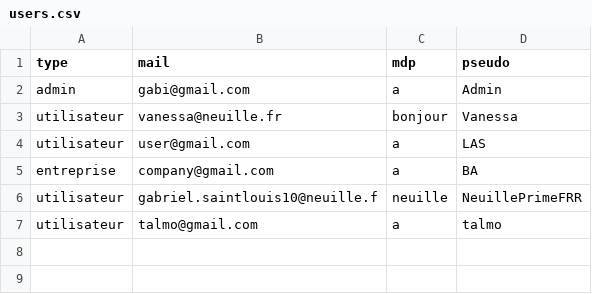
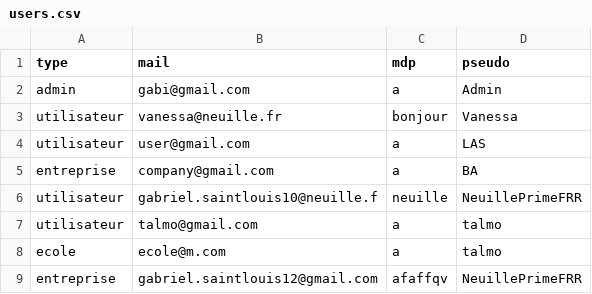
Before and after one commit to GabrielSaintLouis/quizzeo, a CSV file: users.csv, drawn as a sheet.

```diff
--- a/users.csv
+++ b/users.csv
@@ -7 +7,3 @@ utilisateur,gabriel.saintlouis10@neuille.f,neuille,NeuillePrimeFRR
 utilisateur,talmo@gmail.com,a,talmo
+ecole,ecole@m.com,a,talmo
+entreprise,gabriel.saintlouis12@gmail.com,afaffqv,NeuillePrimeFRR
```
Also changed, not shown: 19 other files.
